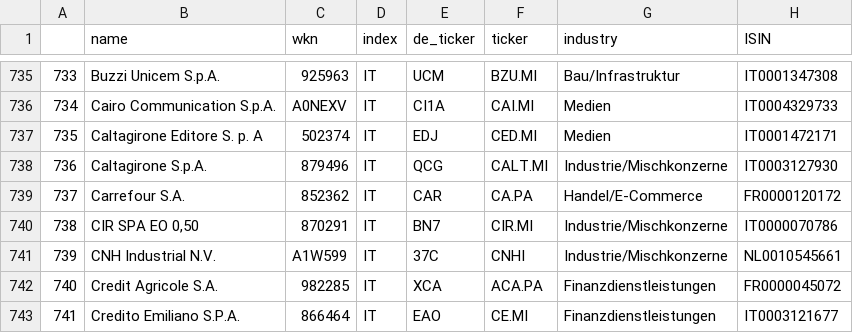
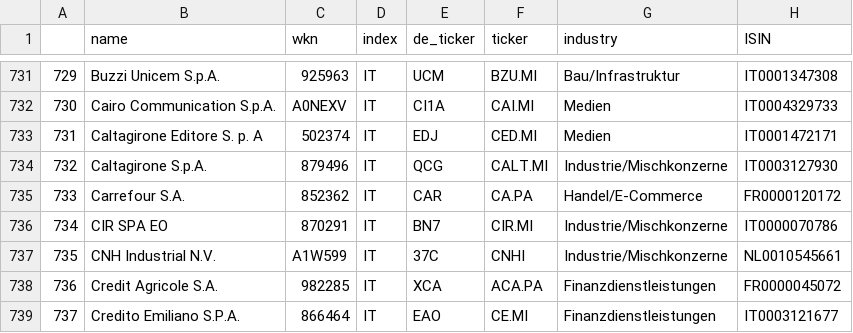
Before and after one commit to JonathanWillnow/stockpicking_screener, a CSV file: screener/original_data/csv_files/eu_euro_notated_ex_germany.csv, drawn as a sheet; only a part is shown, gaps mark what is left out; addresses are those after the commit; the diff covers the shown part only; the diff names each change by its address in the sheet, - before the commit and + after, or states it on an @@ line.

```diff
--- a/screener/original_data/csv_files/eu_euro_notated_ex_germany.csv
+++ b/screener/original_data/csv_files/eu_euro_notated_ex_germany.csv
@@ column A renumbered from row 64 down @@
-B736 (name): CIR SPA EO 0,50
+B736 (name): CIR SPA EO
```
Also changed, not shown: 11 removed rows and 4 edited cells elsewhere in this file, 21 other files.
